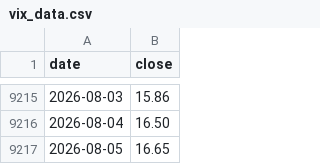
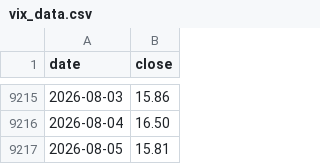
Before and after one commit to eternalee87/A-SHARE-dashboard, a CSV file: ndx_dca/data/vix_data.csv, drawn as a sheet; only a part is shown, gaps mark what is left out.

```diff
--- a/ndx_dca/data/vix_data.csv
+++ b/ndx_dca/data/vix_data.csv
@@ -9216,2 +9216,2 @@ date,close
 2026-08-04,16.50
-2026-08-05,16.65
+2026-08-05,15.81
```
Also changed, not shown: ndx_dca/data/dca_history.csv, ndx_dca/data/ndx_data.csv, 7 other files.
